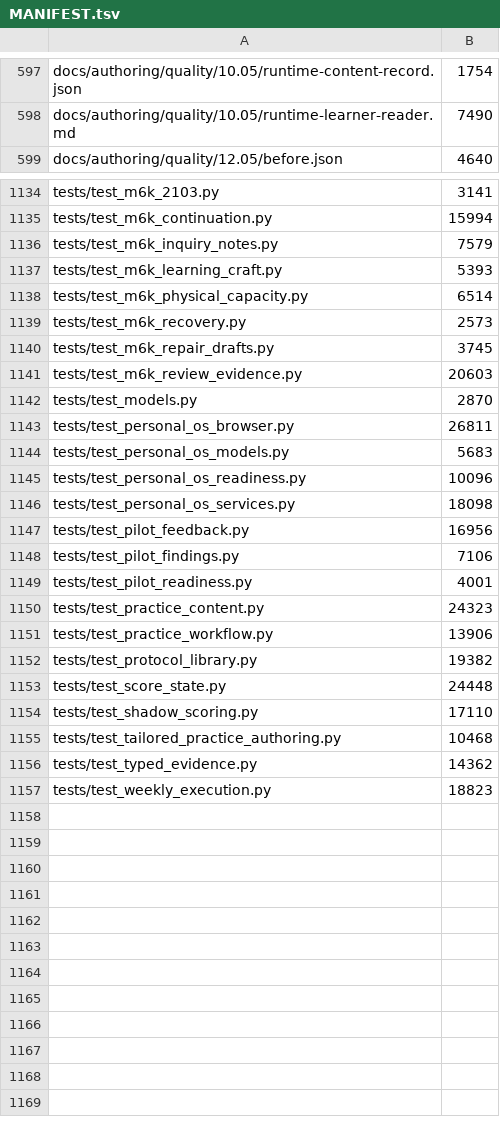
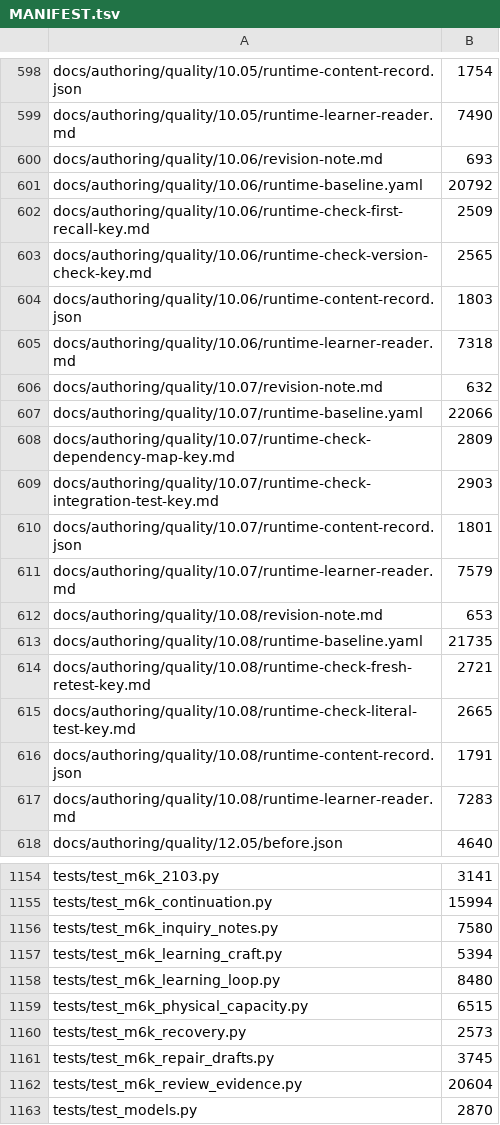
Before and after one commit to tranquilWorks/gitg-self-host, a TSV file: MANIFEST.tsv, drawn as a sheet; only a part is shown, gaps mark what is left out; the shorter side is filled out with more unchanged rows; the diff covers the shown part only.

```diff
--- a/MANIFEST.tsv
+++ b/MANIFEST.tsv
@@ -598,2 +599,20 @@ docs/authoring/quality/10.05/runtime-content-record.json	1754
 docs/authoring/quality/10.05/runtime-learner-reader.md	7490
+docs/authoring/quality/10.06/revision-note.md	693
+docs/authoring/quality/10.06/runtime-baseline.yaml	20792
+docs/authoring/quality/10.06/runtime-check-first-recall-key.md	2509
+docs/authoring/quality/10.06/runtime-check-version-check-key.md	2565
+docs/authoring/quality/10.06/runtime-content-record.json	1803
+docs/authoring/quality/10.06/runtime-learner-reader.md	7318
+docs/authoring/quality/10.07/revision-note.md	632
+docs/authoring/quality/10.07/runtime-baseline.yaml	22066
+docs/authoring/quality/10.07/runtime-check-dependency-map-key.md	2809
+docs/authoring/quality/10.07/runtime-check-integration-test-key.md	2903
+docs/authoring/quality/10.07/runtime-content-record.json	1801
+docs/authoring/quality/10.07/runtime-learner-reader.md	7579
+docs/authoring/quality/10.08/revision-note.md	653
+docs/authoring/quality/10.08/runtime-baseline.yaml	21735
+docs/authoring/quality/10.08/runtime-check-fresh-retest-key.md	2721
+docs/authoring/quality/10.08/runtime-check-literal-test-key.md	2665
+docs/authoring/quality/10.08/runtime-content-record.json	1791
+docs/authoring/quality/10.08/runtime-learner-reader.md	7283
 docs/authoring/quality/12.05/before.json	4640
@@ -1135,8 +1155,9 @@ tests/test_m6k_2103.py	3141
 tests/test_m6k_continuation.py	15994
-tests/test_m6k_inquiry_notes.py	7579
-tests/test_m6k_learning_craft.py	5393
-tests/test_m6k_physical_capacity.py	6514
+tests/test_m6k_inquiry_notes.py	7580
+tests/test_m6k_learning_craft.py	5394
+tests/test_m6k_learning_loop.py	8480
+tests/test_m6k_physical_capacity.py	6515
 tests/test_m6k_recovery.py	2573
 tests/test_m6k_repair_drafts.py	3745
-tests/test_m6k_review_evidence.py	20603
+tests/test_m6k_review_evidence.py	20604
 tests/test_models.py	2870
```
Also changed, not shown: 2 added rows and 19 edited cells elsewhere in this file, reports/practice-content/competency_coverage_v1.csv, reports/practice-content/risk_register_v1.csv, 47 other files.
